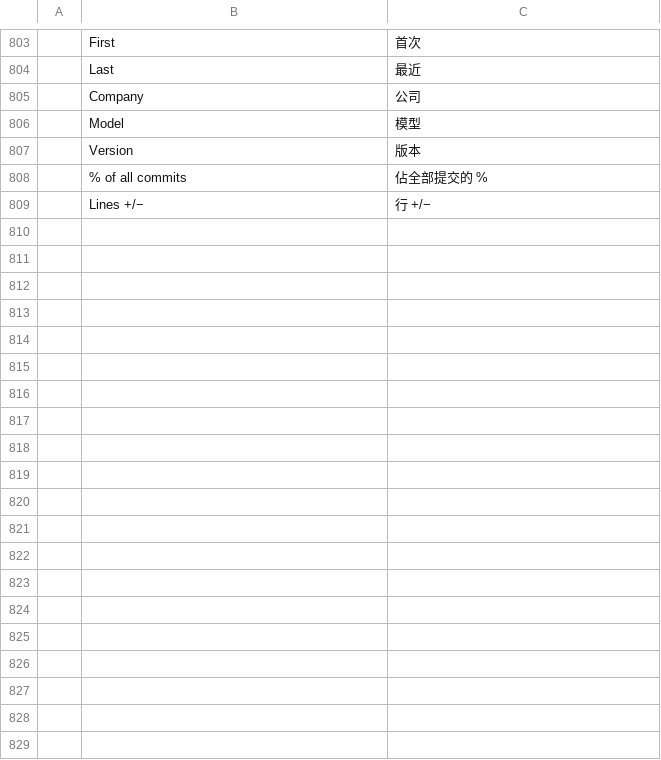
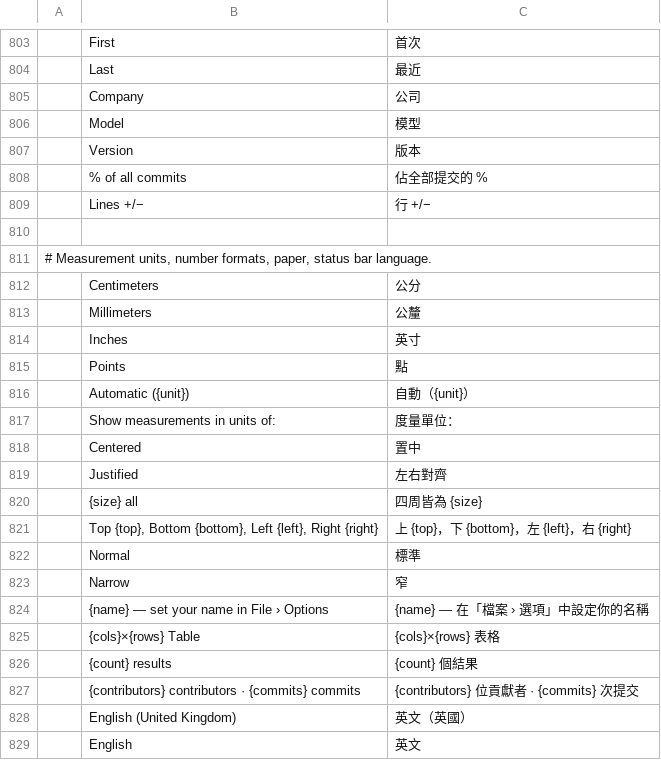
Before and after one commit to theonejrm/wordcraft, a TSV file: crates/ui-egui/src/i18n/zh-hant.tsv, drawn as a sheet; only a part is shown, gaps mark what is left out; the diff covers the shown part only.

```diff
--- a/crates/ui-egui/src/i18n/zh-hant.tsv
+++ b/crates/ui-egui/src/i18n/zh-hant.tsv
@@ -809 +809,21 @@
 	Lines +/−	行 +/−
+
+# Measurement units, number formats, paper, status bar language.
+	Centimeters	公分
+	Millimeters	公釐
+	Inches	英寸
+	Points	點
+	Automatic ({unit})	自動（{unit}）
+	Show measurements in units of:	度量單位：
+	Centered	置中
+	Justified	左右對齊
+	{size} all	四周皆為 {size}
+	Top {top}, Bottom {bottom}, Left {left}, Right {right}	上 {top}，下 {bottom}，左 {left}，右 {right}
+	Normal	標準
+	Narrow	窄
+	{name} — set your name in File › Options	{name} — 在「檔案 › 選項」中設定你的名稱
+	{cols}×{rows} Table	{cols}×{rows} 表格
+	{count} results	{count} 個結果
+	{contributors} contributors · {commits} commits	{contributors} 位貢獻者 · {commits} 次提交
+	English (United Kingdom)	英文（英國）
+	English	英文
```
Also changed, not shown: 23 added rows elsewhere in this file, crates/ui-egui/src/i18n/de.tsv, crates/ui-egui/src/i18n/ja.tsv, 25 other files.
